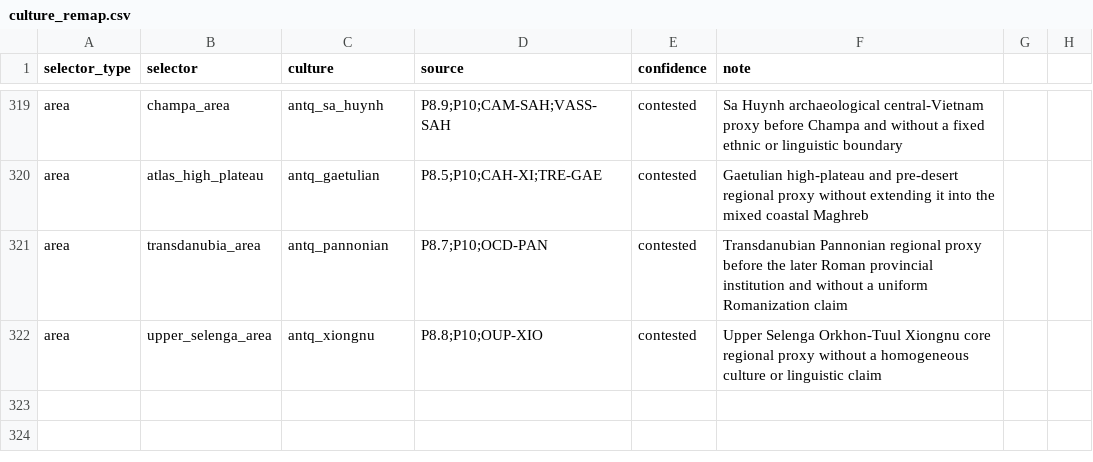
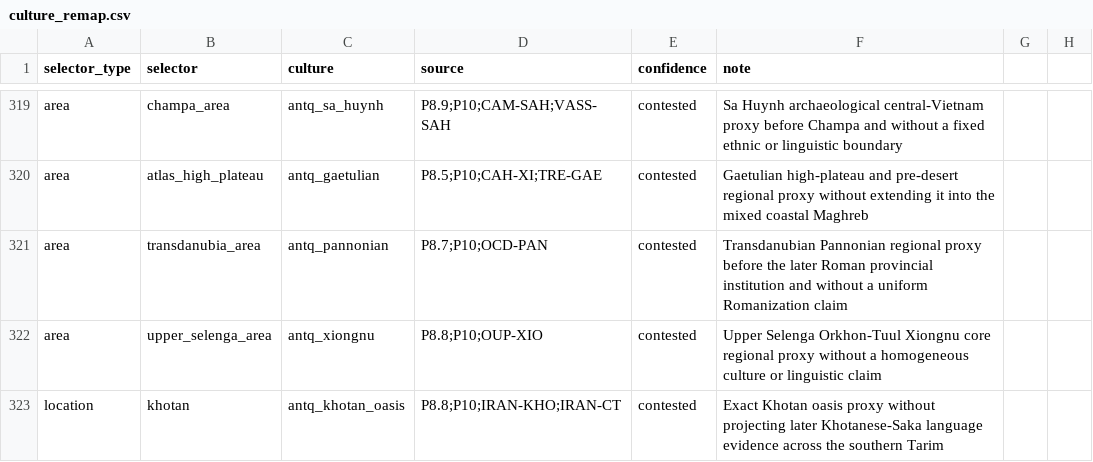
Before and after one commit to Rockydo/antiqvitas, a CSV file: docs/culture_remap.csv, drawn as a sheet; only a part is shown, gaps mark what is left out; the diff names each change by its address in the sheet, - before the commit and + after, or states it on an @@ line.

```diff
--- a/docs/culture_remap.csv
+++ b/docs/culture_remap.csv
+row 323: location | khotan | antq_khotan_oasis | P8.8;P10;IRAN-KHO;IRAN-CT | contested | Exact Khotan oasis proxy without projecting later Khotanese-Saka language evidence across the southern Tarim
```
Also changed, not shown: docs/m4/cultures.csv, 22 other files.
